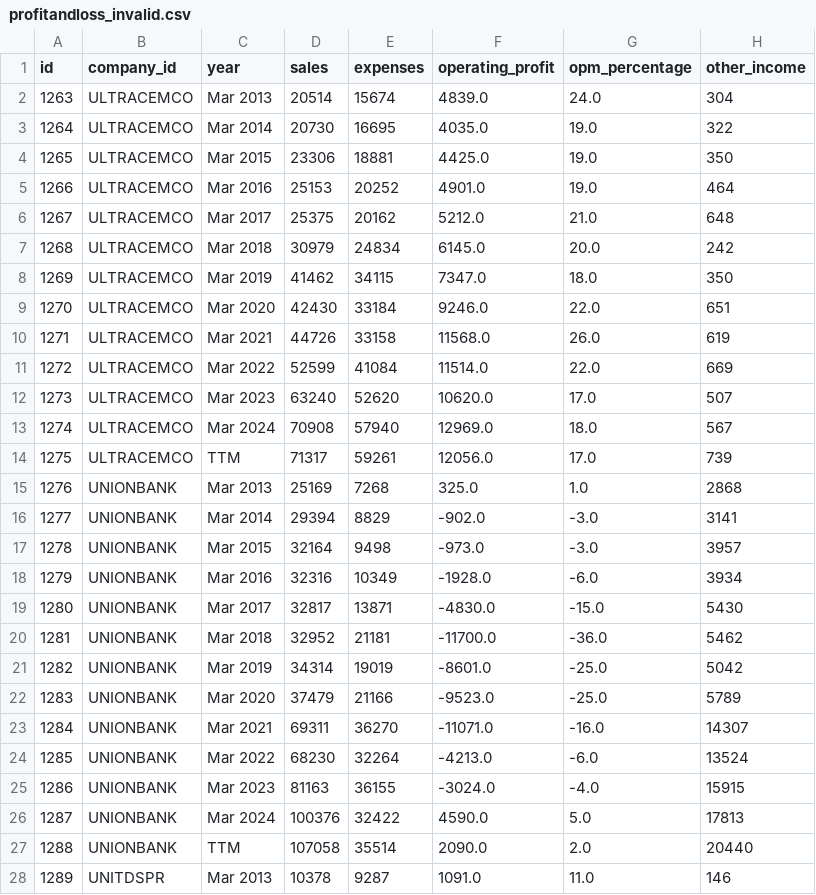
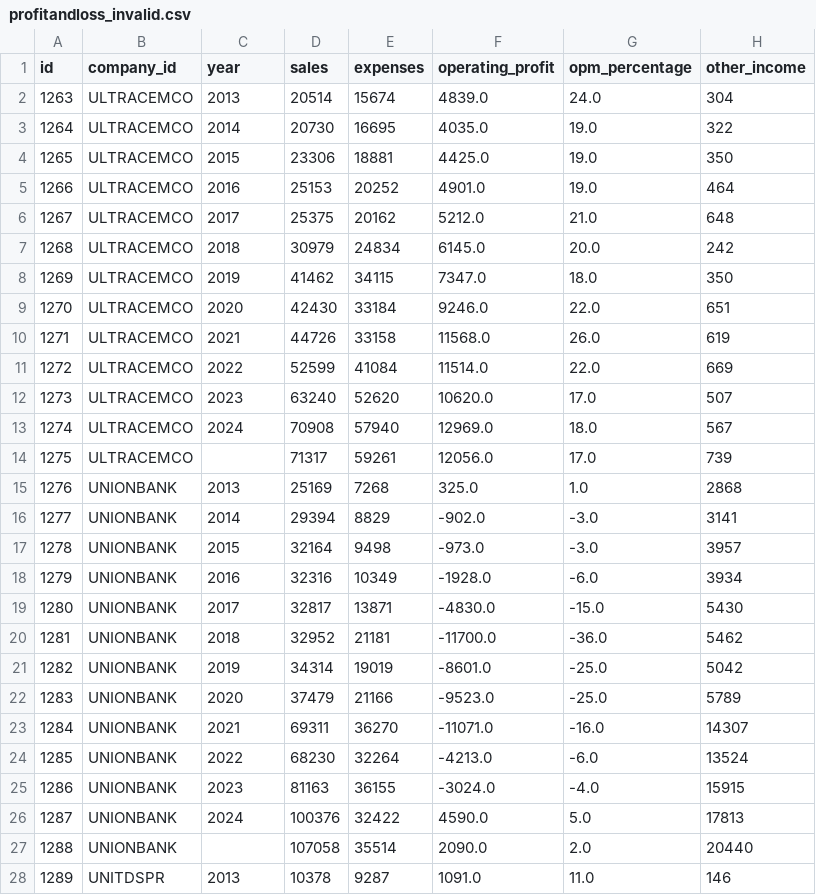
Before and after one commit to varshney-kanishka/Nifty100_Project, a CSV file: output/rejected/profitandloss_invalid.csv, drawn as a sheet; only a part is shown; the diff covers the shown part only; the diff names each change by its address in the sheet, - before the commit and + after, or states it on an @@ line.

```diff
--- a/output/rejected/profitandloss_invalid.csv
+++ b/output/rejected/profitandloss_invalid.csv
-C2 (year): Mar 2013
+C2 (year): 2013
-C3 (year): Mar 2014
+C3 (year): 2014
-C4 (year): Mar 2015
+C4 (year): 2015
-C5 (year): Mar 2016
+C5 (year): 2016
-C6 (year): Mar 2017
+C6 (year): 2017
-C7 (year): Mar 2018
+C7 (year): 2018
-C8 (year): Mar 2019
+C8 (year): 2019
-C9 (year): Mar 2020
+C9 (year): 2020
-C10 (year): Mar 2021
+C10 (year): 2021
-C11 (year): Mar 2022
+C11 (year): 2022
-C12 (year): Mar 2023
+C12 (year): 2023
-C13 (year): Mar 2024
+C13 (year): 2024
-C14 (year): TTM
+C14 (year): (empty)
-C15 (year): Mar 2013
+C15 (year): 2013
-C16 (year): Mar 2014
+C16 (year): 2014
-C17 (year): Mar 2015
+C17 (year): 2015
-C18 (year): Mar 2016
+C18 (year): 2016
-C19 (year): Mar 2017
+C19 (year): 2017
-C20 (year): Mar 2018
+C20 (year): 2018
-C21 (year): Mar 2019
+C21 (year): 2019
-C22 (year): Mar 2020
+C22 (year): 2020
-C23 (year): Mar 2021
+C23 (year): 2021
-C24 (year): Mar 2022
+C24 (year): 2022
-C25 (year): Mar 2023
+C25 (year): 2023
-C26 (year): Mar 2024
+C26 (year): 2024
-C27 (year): TTM
+C27 (year): (empty)
-C28 (year): Mar 2013
+C28 (year): 2013
```
Also changed, not shown: 72 edited cells elsewhere in this file, data/processed/companies.csv, output/rejected/balancesheet_invalid.csv, 16 other files.
